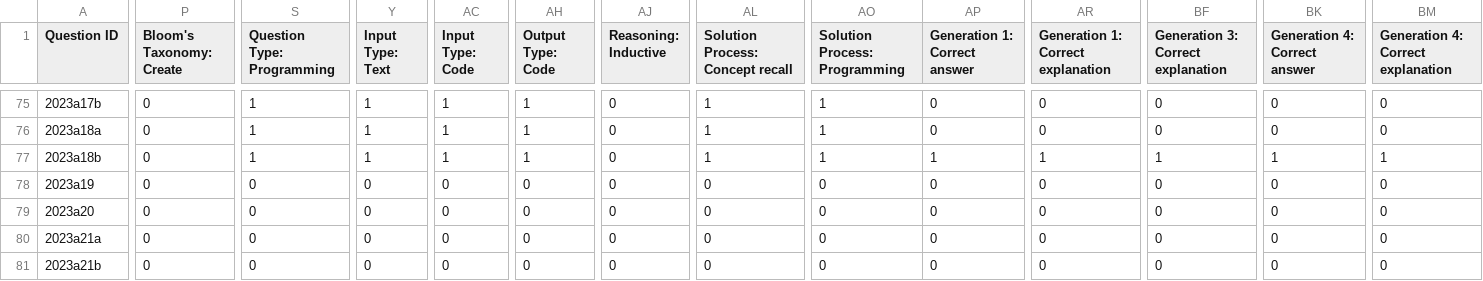
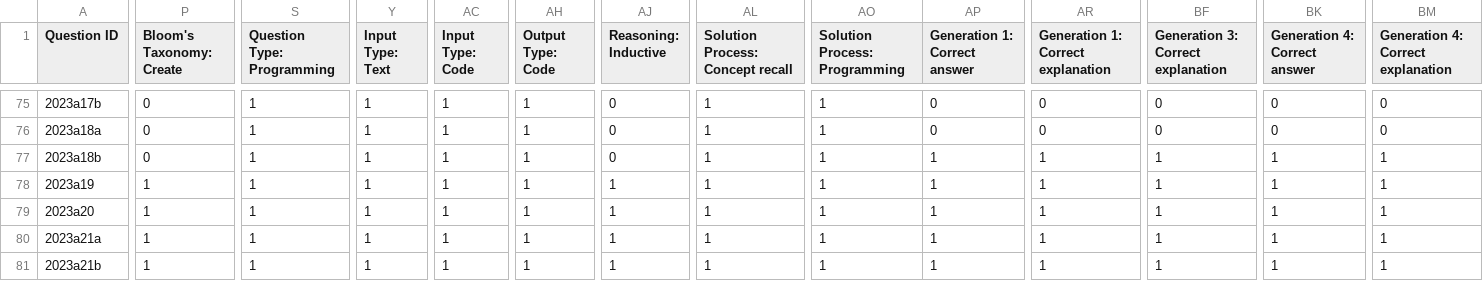
Before and after one commit to TFPlusPlus/GPT-vs.-CG, a CSV file: data.csv, drawn as a sheet; only a part is shown, gaps mark what is left out; the diff covers the shown part only; the diff names each change by its address in the sheet, - before the commit and + after, or states it on an @@ line.

```diff
--- a/data.csv
+++ b/data.csv
-P78:P81 (Bloom's Taxonomy: Create): 0
+P78:P81 (Bloom's Taxonomy: Create): 1
-S78:S81 (Question Type: Programming): 0
+S78:S81 (Question Type: Programming): 1
-Y78:Y81 (Input Type: Text): 0
+Y78:Y81 (Input Type: Text): 1
-AC78:AC81 (Input Type: Code): 0
+AC78:AC81 (Input Type: Code): 1
-AH78:AH81 (Output Type: Code): 0
+AH78:AH81 (Output Type: Code): 1
-AJ78:AJ81 (Reasoning: Inductive): 0
+AJ78:AJ81 (Reasoning: Inductive): 1
-AL78:AL81 (Solution Process: Concept recall): 0
+AL78:AL81 (Solution Process: Concept recall): 1
-AO78:AO81 (Solution Process: Programming): 0
+AO78:AO81 (Solution Process: Programming): 1
-AP78:AP81 (Generation 1: Correct answer): 0
+AP78:AP81 (Generation 1: Correct answer): 1
-AR78:AR81: 0
+AR78:AR81: 1
-BF78:BF81: 0
+BF78:BF81: 1
-BK78:BK81 (Generation 4: Correct answer): 0
+BK78:BK81 (Generation 4: Correct answer): 1
-BM78:BM81: 0
+BM78:BM81: 1
```
Also changed, not shown: 135 edited cells elsewhere in this file, 1 other file.
